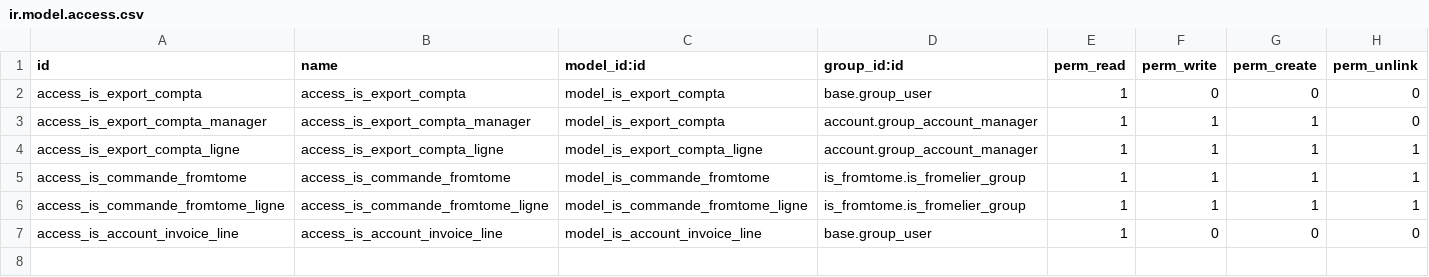
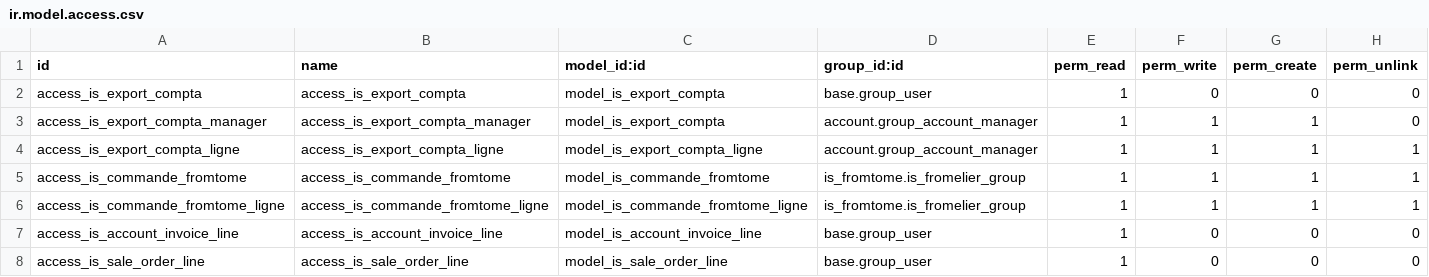
Before and after one commit to tonygalmiche/is_fromtome, a CSV file: security/ir.model.access.csv, drawn as a sheet.

Commit message:
add is_sale_order_line

```diff
--- a/security/ir.model.access.csv
+++ b/security/ir.model.access.csv
@@ -7 +7,2 @@ access_is_commande_fromtome_ligne,access_is_commande_fromtome_ligne,model_is_com
 access_is_account_invoice_line,access_is_account_invoice_line,model_is_account_invoice_line,base.group_user,1,0,0,0
+access_is_sale_order_line,access_is_sale_order_line,model_is_sale_order_line,base.group_user,1,0,0,0
```
Also changed, not shown: 4 other files.
